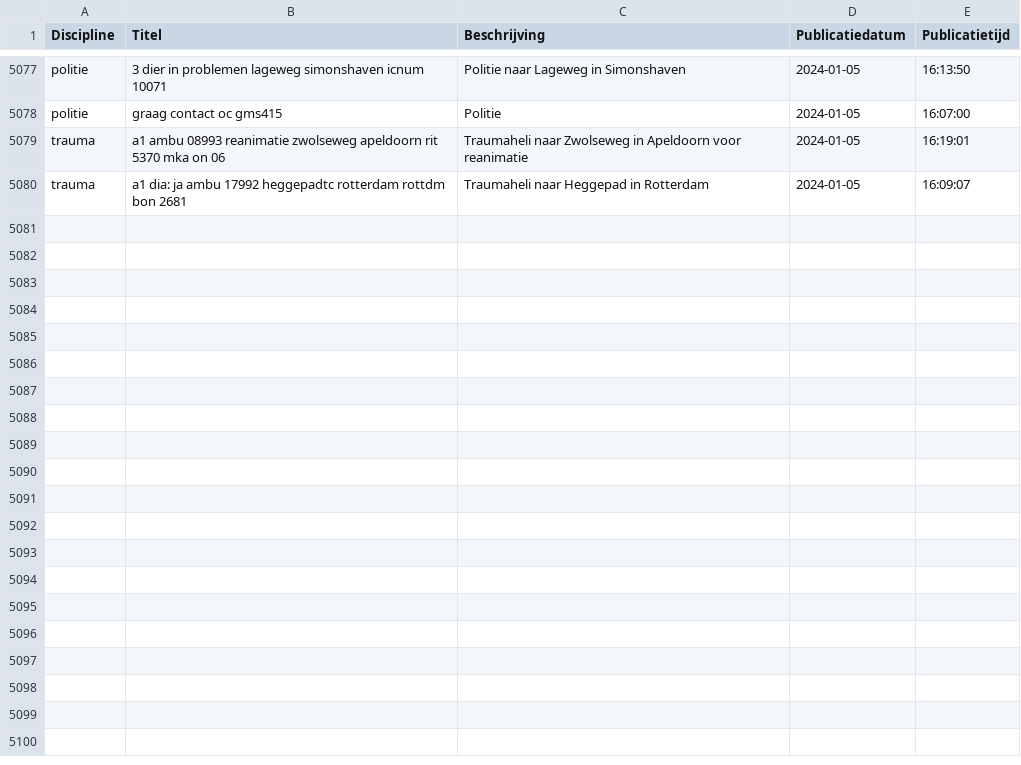
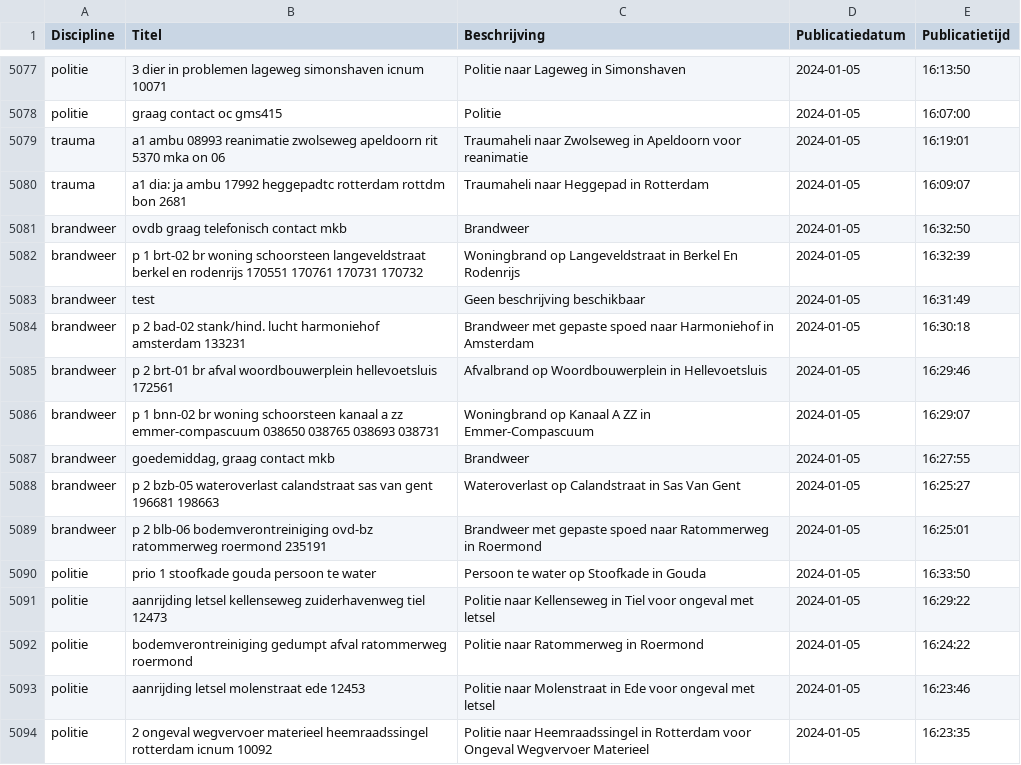
Before and after one commit to maartensiffels/inactief-p2000, a CSV file: data/alarmeringen_2024_1.csv, drawn as a sheet; only a part is shown, gaps mark what is left out.

```diff
--- a/data/alarmeringen_2024_1.csv
+++ b/data/alarmeringen_2024_1.csv
@@ -5080 +5080,15 @@ trauma,a1 ambu 08993 reanimatie zwolseweg apeldoorn rit 5370 mka on 06,Traumahel
 trauma,a1 dia: ja ambu 17992 heggepadtc rotterdam rottdm bon 2681,Traumaheli naar Heggepad in Rotterdam,2024-01-05,16:09:07
+brandweer,ovdb graag telefonisch contact mkb,Brandweer,2024-01-05,16:32:50
+brandweer,p 1 brt-02 br woning schoorsteen langeveldstraat berkel en rodenrijs 170551 170761 170731 170732,Woningbrand op Langeveldstraat in Berkel En Rodenrijs,2024-01-05,16:32:39
+brandweer,test,Geen beschrijving beschikbaar,2024-01-05,16:31:49
+brandweer,p 2 bad-02 stank/hind. lucht harmoniehof amsterdam 133231,Brandweer met gepaste spoed naar Harmoniehof in Amsterdam,2024-01-05,16:30:18
+brandweer,p 2 brt-01 br afval woordbouwerplein hellevoetsluis 172561,Afvalbrand op Woordbouwerplein in Hellevoetsluis,2024-01-05,16:29:46
+brandweer,p 1 bnn-02 br woning schoorsteen kanaal a zz emmer-compascuum 038650 038765 038693 038731,Woningbrand op Kanaal A ZZ in Emmer-Compascuum,2024-01-05,16:29:07
+brandweer,"goedemiddag, graag contact mkb",Brandweer,2024-01-05,16:27:55
+brandweer,p 2 bzb-05 wateroverlast calandstraat sas van gent 196681 198663,Wateroverlast op Calandstraat in Sas Van Gent,2024-01-05,16:25:27
+brandweer,p 2 blb-06 bodemverontreiniging ovd-bz ratommerweg roermond 235191,Brandweer met gepaste spoed naar Ratommerweg in Roermond,2024-01-05,16:25:01
+politie,prio 1 stoofkade gouda persoon te water,Persoon te water op Stoofkade in Gouda,2024-01-05,16:33:50
+politie,aanrijding letsel kellenseweg zuiderhavenweg tiel 12473,Politie naar Kellenseweg in Tiel voor ongeval met letsel,2024-01-05,16:29:22
+politie,bodemverontreiniging gedumpt afval ratommerweg roermond,Politie naar Ratommerweg in Roermond,2024-01-05,16:24:22
+politie,aanrijding letsel molenstraat ede 12453,Politie naar Molenstraat in Ede voor ongeval met letsel,2024-01-05,16:23:46
+politie,2 ongeval wegvervoer materieel heemraadssingel rotterdam icnum 10092,Politie naar Heemraadssingel in Rotterdam voor Ongeval Wegvervoer Materieel,2024-01-05,16:23:35
```
Also changed, not shown: 1 other file.
